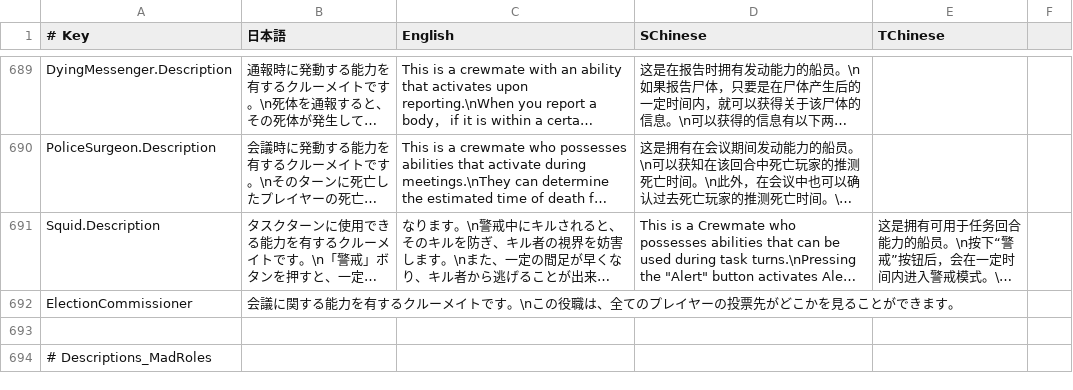
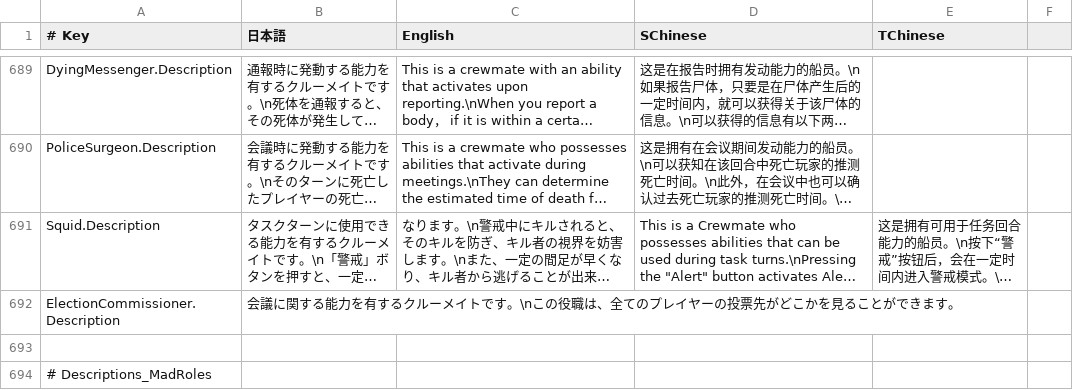
Before and after one commit to Aisu7/SuperNewRoles, a CSV file: SuperNewRoles/Resources/TranslationData.csv, drawn as a sheet; only a part is shown, gaps mark what is left out; long unchanged cells end in …; the diff names each change by its address in the sheet, - before the commit and + after, or states it on an @@ line.

Commit message:
Update TranslationData.csv

```diff
--- a/SuperNewRoles/Resources/TranslationData.csv
+++ b/SuperNewRoles/Resources/TranslationData.csv
-A692 (# Key): ElectionCommissioner
+A692 (# Key): ElectionCommissioner.Description
```
